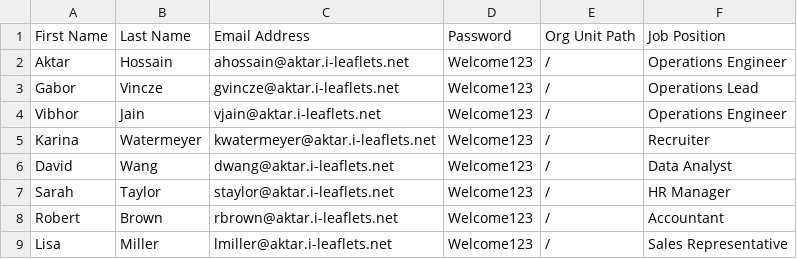
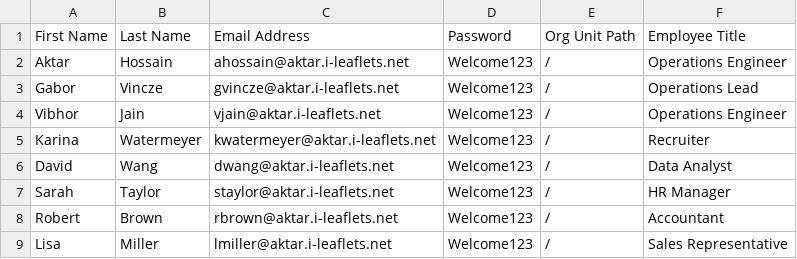
Before and after one commit to aktar11087/publitas_assignment, a CSV file: users.csv, drawn as a sheet.

Commit message:
updated the users CSV file

```diff
--- a/users.csv
+++ b/users.csv
@@ -1,2 +1,2 @@
-First Name,Last Name,Email Address,Password,Org Unit Path,Job Position
+First Name,Last Name,Email Address,Password,Org Unit Path,Employee Title
 Aktar,Hossain,ahossain@aktar.i-leaflets.net,Welcome123,/,Operations Engineer
```
